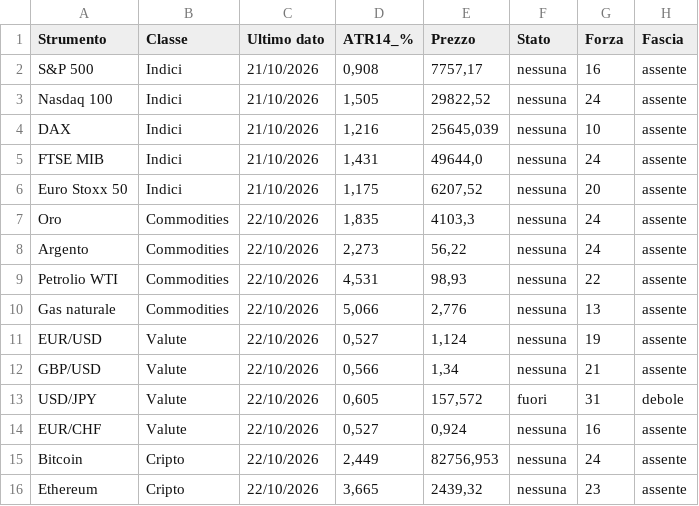
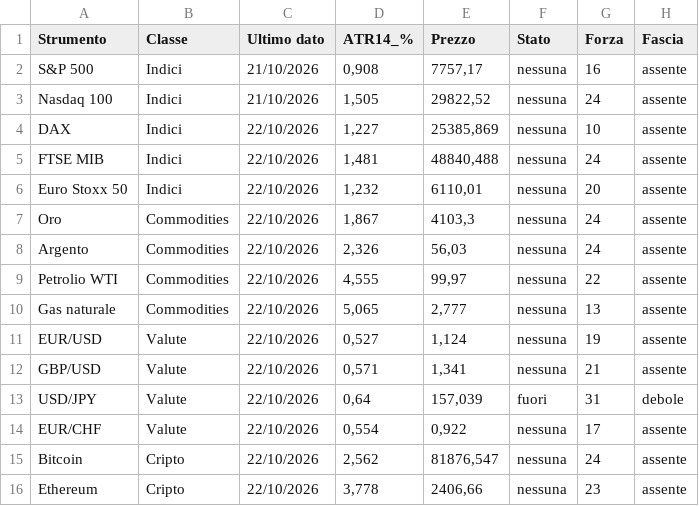
Before and after one commit to ingalessandrosessa-sudo/Trend, a CSV file: docs/dati/segnali_oggi.csv, drawn as a sheet; only a part is shown; the diff names each change by its address in the sheet, - before the commit and + after, or states it on an @@ line.

```diff
--- a/docs/dati/segnali_oggi.csv
+++ b/docs/dati/segnali_oggi.csv
-C4:C6 (Ultimo dato): 21/10/2026
+C4:C6 (Ultimo dato): 22/10/2026
-D4 (ATR14_%): 1,216
+D4 (ATR14_%): 1,227
-E4 (Prezzo): 25645,039
+E4 (Prezzo): 25385,869
-D5 (ATR14_%): 1,431
+D5 (ATR14_%): 1,481
-E5 (Prezzo): 49644,0
+E5 (Prezzo): 48840,488
-D6 (ATR14_%): 1,175
+D6 (ATR14_%): 1,232
-E6 (Prezzo): 6207,52
+E6 (Prezzo): 6110,01
-D7 (ATR14_%): 1,835
+D7 (ATR14_%): 1,867
-D8 (ATR14_%): 2,273
+D8 (ATR14_%): 2,326
-E8 (Prezzo): 56,22
+E8 (Prezzo): 56,03
-D9 (ATR14_%): 4,531
+D9 (ATR14_%): 4,555
-E9 (Prezzo): 98,93
+E9 (Prezzo): 99,97
-D10 (ATR14_%): 5,066
+D10 (ATR14_%): 5,065
-E10 (Prezzo): 2,776
+E10 (Prezzo): 2,777
-D12 (ATR14_%): 0,566
+D12 (ATR14_%): 0,571
-E12 (Prezzo): 1,34
+E12 (Prezzo): 1,341
-D13 (ATR14_%): 0,605
+D13 (ATR14_%): 0,64
-E13 (Prezzo): 157,572
+E13 (Prezzo): 157,039
-D14 (ATR14_%): 0,527
+D14 (ATR14_%): 0,554
-E14 (Prezzo): 0,924
+E14 (Prezzo): 0,922
-G14 (Forza): 16
+G14 (Forza): 17
-D15 (ATR14_%): 2,449
+D15 (ATR14_%): 2,562
-E15 (Prezzo): 82756,953
+E15 (Prezzo): 81876,547
-D16 (ATR14_%): 3,665
+D16 (ATR14_%): 3,778
-E16 (Prezzo): 2439,32
+E16 (Prezzo): 2406,66
```
Also changed, not shown: docs/dati/trend_oggi.csv, 3 other files.
